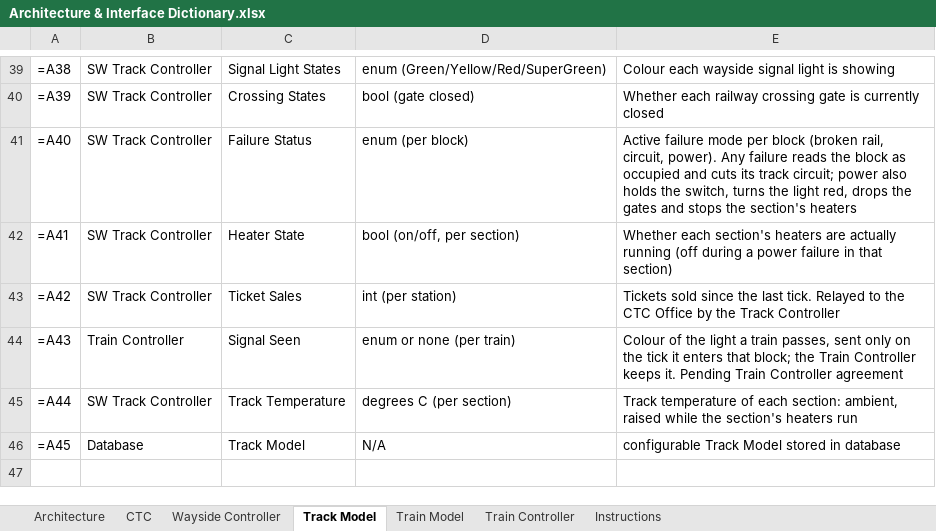
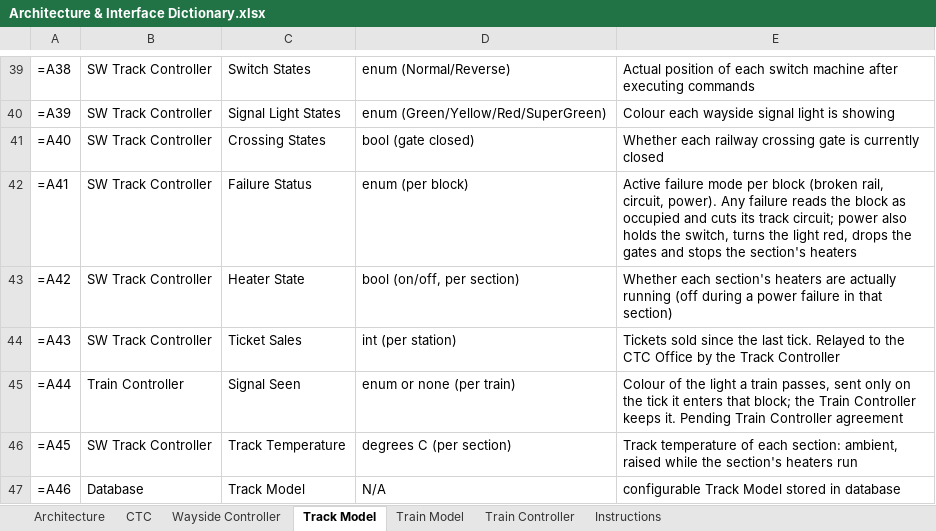
Before and after one commit to Landiss04/Track-Overflow, an Excel workbook: documents/Project_Information/Architecture & Interface Dictionary.xlsx, sheet Track Model, drawn as a sheet; only a part is shown, gaps mark what is left out; values as stored, in another font and other column widths than the file's, no borders; formulas without a stored value are shown as written; addresses are those after the commit; the diff covers the shown part only; the diff names each change by its address in the sheet, - before the commit and + after, or states it on an @@ line.

```diff
--- a/documents/Project_Information/Architecture & Interface Dictionary.xlsx (sheet Track Model)
+++ b/documents/Project_Information/Architecture & Interface Dictionary.xlsx (sheet Track Model)
-C39: Signal Light States
+C39: Switch States
-D39: enum (Green/Yellow/Red/SuperGreen)
+D39: enum (Normal/Reverse)
-E39: Colour each wayside signal light is showing
+E39: Actual position of each switch machine after executing commands
-C40: Crossing States
+C40: Signal Light States
-D40: bool (gate closed)
+D40: enum (Green/Yellow/Red/SuperGreen)
-E40: Whether each railway crossing gate is currently closed
+E40: Colour each wayside signal light is showing
-C41: Failure Status
+C41: Crossing States
-D41: enum (per block)
+D41: bool (gate closed)
-E41: Active failure mode per block (broken rail, circuit, power). Any failure reads the block as occupied and cuts its track circuit; power also holds the switch, turns the light red, drops the gates and stops the section's heaters
+E41: Whether each railway crossing gate is currently closed
-C42: Heater State
+C42: Failure Status
-D42: bool (on/off, per section)
+D42: enum (per block)
-E42: Whether each section's heaters are actually running (off during a power failure in that section)
+E42: Active failure mode per block (broken rail, circuit, power). Any failure reads the block as occupied and cuts its track circuit; power also holds the switch, turns the light red, drops the gates and stops the section's heaters
-C43: Ticket Sales
+C43: Heater State
-D43: int (per station)
+D43: bool (on/off, per section)
-E43: Tickets sold since the last tick. Relayed to the CTC Office by the Track Controller
+E43: Whether each section's heaters are actually running (off during a power failure in that section)
-B44: Train Controller
+B44: SW Track Controller
-C44: Signal Seen
+C44: Ticket Sales
-D44: enum or none (per train)
+D44: int (per station)
-E44: Colour of the light a train passes, sent only on the tick it enters that block; the Train Controller keeps it. Pending Train Controller agreement
+E44: Tickets sold since the last tick. Relayed to the CTC Office by the Track Controller
-B45: SW Track Controller
+B45: Train Controller
-C45: Track Temperature
+C45: Signal Seen
-D45: degrees C (per section)
+D45: enum or none (per train)
-E45: Track temperature of each section: ambient, raised while the section's heaters run
+E45: Colour of the light a train passes, sent only on the tick it enters that block; the Train Controller keeps it. Pending Train Controller agreement
+row 46: =A45 | SW Track Controller | Track Temperature | degrees C (per section) | Track temperature of each section: ambient, raised while the section's heaters run
-A47: =A45
+A47: =A46
```
Also changed, not shown: 1 added row, 1 removed row and 43 edited cells elsewhere in this sheet, 2 other files.
